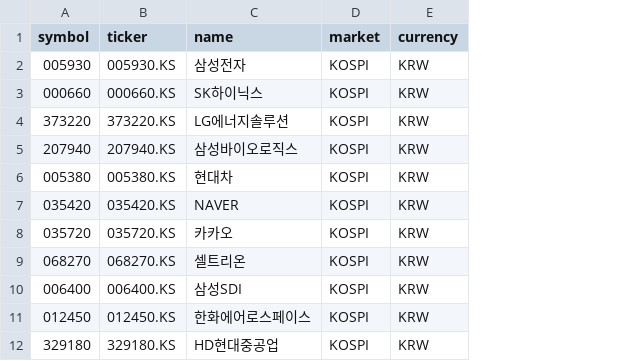
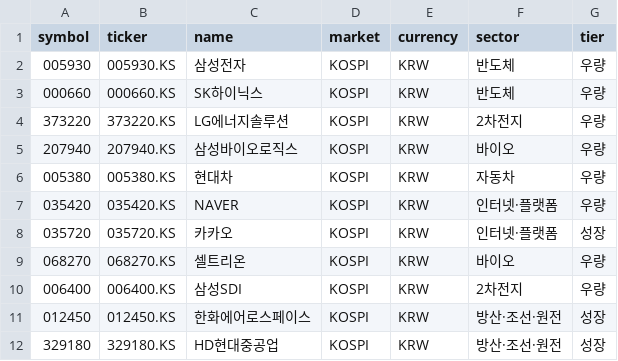
Before and after one commit to eunsik3451/sleeping-deposit, a CSV file: data/market/universe.csv, drawn as a sheet; only a part is shown; the diff names each change by its address in the sheet, - before the commit and + after, or states it on an @@ line.

```diff
--- a/data/market/universe.csv
+++ b/data/market/universe.csv
+column F (sector), rows 2-12: 반도체 | 반도체 | 2차전지 | 바이오 | 자동차 | 인터넷·플랫폼 | 인터넷·플랫폼 | 바이오 | 2차전지 | 방산·조선·원전 | 방산·조선·원전
+column G (tier), rows 2-12: 우량 | 우량 | 우량 | 우량 | 우량 | 우량 | 성장 | 우량 | 우량 | 성장 | 성장
```
Also changed, not shown: 9 other files.
